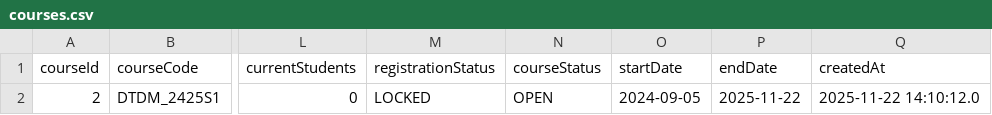
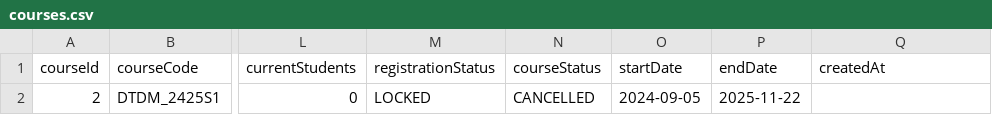
Before and after one commit to vcongggggg/PBL4, a CSV file: data/csv/courses.csv, drawn as a sheet; only a part is shown, gaps mark what is left out; the diff names each change by its address in the sheet, - before the commit and + after, or states it on an @@ line.

```diff
--- a/data/csv/courses.csv
+++ b/data/csv/courses.csv
-N2 (courseStatus): OPEN
+N2 (courseStatus): CANCELLED
-Q2 (createdAt): 2025-11-22 14:10:12.0
+Q2 (createdAt): (empty)
```
Also changed, not shown: data/csv/students.csv, data/csv/users.csv, 33 other files.
